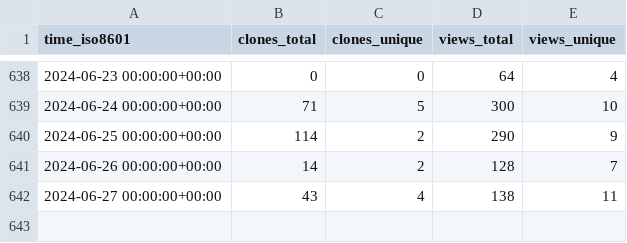
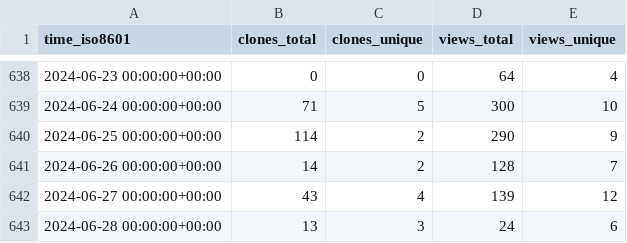
Before and after one commit to dylansdaniels/hnn_tracking_test, a CSV file: jonescompneurolab/hnn-core/ghrs-data/views_clones_aggregate.csv, drawn as a sheet; only a part is shown, gaps mark what is left out.

```diff
--- a/jonescompneurolab/hnn-core/ghrs-data/views_clones_aggregate.csv
+++ b/jonescompneurolab/hnn-core/ghrs-data/views_clones_aggregate.csv
@@ -641,2 +641,3 @@ time_iso8601,clones_total,clones_unique,views_total,views_unique
 2024-06-26 00:00:00+00:00,14,2,128,7
-2024-06-27 00:00:00+00:00,43,4,138,11
+2024-06-27 00:00:00+00:00,43,4,139,12
+2024-06-28 00:00:00+00:00,13,3,24,6
```
Also changed, not shown: 1 other file.
